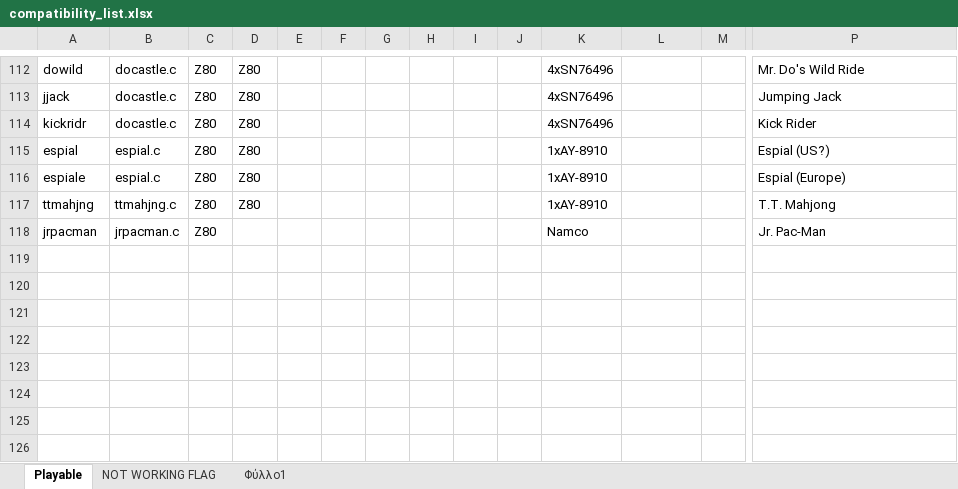
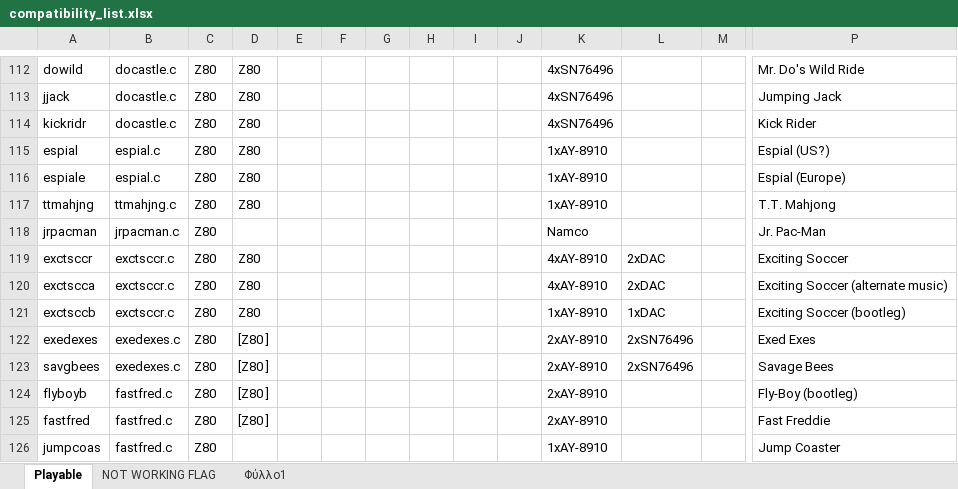
Before and after one commit to georgemoralis/arcadeflex-037b7-deprecated, an Excel workbook: compatibility_list.xlsx, sheet Playable, drawn as a sheet; only a part is shown, gaps mark what is left out; values as stored, in another font and other column widths than the file's, no borders; rows hold the shown columns only; the diff names each change by its address in the sheet, - before the commit and + after, or states it on an @@ line.

Commit message:
Added exctsccr,exedexes,fastfred

```diff
--- a/compatibility_list.xlsx (sheet Playable)
+++ b/compatibility_list.xlsx (sheet Playable)
+row 119: exctsccr | exctsccr.c | Z80 | Z80 |  |  |  |  |  |  | 4xAY-8910 | 2xDAC |  | Exciting Soccer
+row 120: exctscca | exctsccr.c | Z80 | Z80 |  |  |  |  |  |  | 4xAY-8910 | 2xDAC |  | Exciting Soccer (alternate music)
+row 121: exctsccb | exctsccr.c | Z80 | Z80 |  |  |  |  |  |  | 1xAY-8910 | 1xDAC |  | Exciting Soccer (bootleg)
+row 122: exedexes | exedexes.c | Z80 | [Z80 ] |  |  |  |  |  |  | 2xAY-8910 | 2xSN76496 |  | Exed Exes
+row 123: savgbees | exedexes.c | Z80 | [Z80 ] |  |  |  |  |  |  | 2xAY-8910 | 2xSN76496 |  | Savage Bees
+row 124: flyboyb | fastfred.c | Z80 | [Z80 ] |  |  |  |  |  |  | 2xAY-8910 |  |  | Fly-Boy (bootleg)
+row 125: fastfred | fastfred.c | Z80 | [Z80 ] |  |  |  |  |  |  | 2xAY-8910 |  |  | Fast Freddie
+row 126: jumpcoas | fastfred.c | Z80 |  |  |  |  |  |  |  | 1xAY-8910 |  |  | Jump Coaster
```
Also changed, not shown: sheet Φύλλο1, sheet NOT WORKING FLAG, 17 other files.
